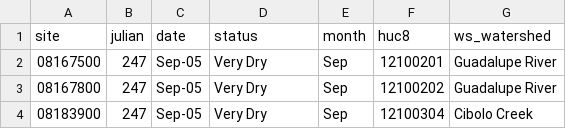
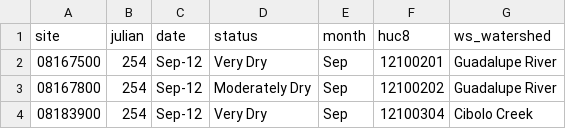
Before and after one commit to BoerneIoW/Boerne-Dashboard, a CSV file: boerne-water-supply/data/streamflow/current_sites_status.csv, drawn as a sheet.

```diff
--- a/boerne-water-supply/data/streamflow/current_sites_status.csv
+++ b/boerne-water-supply/data/streamflow/current_sites_status.csv
@@ -1,4 +1,4 @@
 "site","julian","date","status","month","huc8","ws_watershed"
-"08167500",247,"Sep-05","Very Dry","Sep","12100201","Guadalupe River"
-"08167800",247,"Sep-05","Very Dry","Sep","12100202","Guadalupe River"
-"08183900",247,"Sep-05","Very Dry","Sep","12100304","Cibolo Creek"
+"08167500",254,"Sep-12","Very Dry","Sep","12100201","Guadalupe River"
+"08167800",254,"Sep-12","Moderately Dry","Sep","12100202","Guadalupe River"
+"08183900",254,"Sep-12","Very Dry","Sep","12100304","Cibolo Creek"
```
Also changed, not shown: boerne-water-supply/data/streamflow/all_stream_data.csv, boerne-water-supply/data/streamflow/all_stream_stats.csv, 1 other file.
